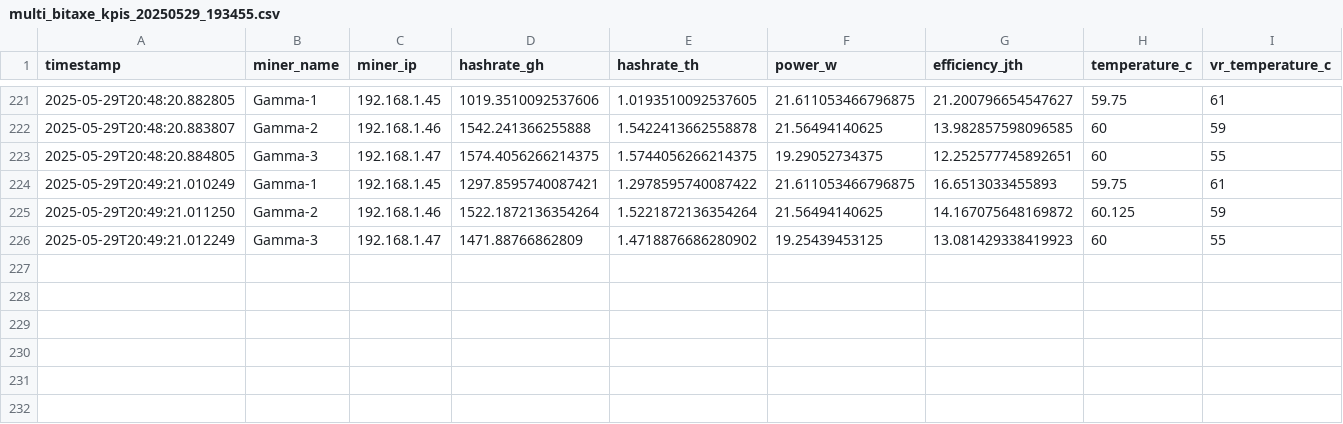
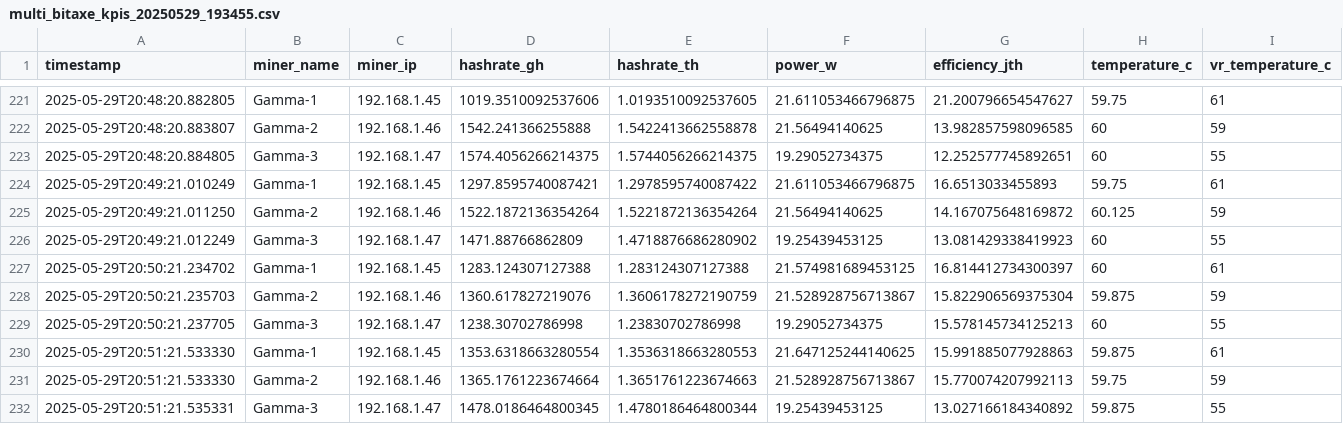
Before and after one commit to mtab3000/bitaxe-monitor, a CSV file: multi_bitaxe_kpis_20250529_193455.csv, drawn as a sheet; only a part is shown, gaps mark what is left out; rows hold the shown columns only; the diff names each change by its address in the sheet, - before the commit and + after, or states it on an @@ line.

Commit message:
fixed typo

```diff
--- a/multi_bitaxe_kpis_20250529_193455.csv
+++ b/multi_bitaxe_kpis_20250529_193455.csv
+row 227: 2025-05-29T20:50:21.234702 | Gamma-1 | 192.168.1.45 | 1283.124307127388 | 1.283124307127388 | 21.574981689453125 | 16.814412734300397 | 60 | 61
+row 228: 2025-05-29T20:50:21.235703 | Gamma-2 | 192.168.1.46 | 1360.617827219076 | 1.3606178272190759 | 21.528928756713867 | 15.822906569375304 | 59.875 | 59
+row 229: 2025-05-29T20:50:21.237705 | Gamma-3 | 192.168.1.47 | 1238.30702786998 | 1.23830702786998 | 19.29052734375 | 15.578145734125213 | 60 | 55
+row 230: 2025-05-29T20:51:21.533330 | Gamma-1 | 192.168.1.45 | 1353.6318663280554 | 1.3536318663280553 | 21.647125244140625 | 15.991885077928863 | 59.875 | 61
+row 231: 2025-05-29T20:51:21.533330 | Gamma-2 | 192.168.1.46 | 1365.1761223674664 | 1.3651761223674663 | 21.528928756713867 | 15.770074207992113 | 59.75 | 59
+row 232: 2025-05-29T20:51:21.535331 | Gamma-3 | 192.168.1.47 | 1478.0186464800345 | 1.4780186464800344 | 19.25439453125 | 13.027166184340892 | 59.875 | 55
```
Also changed, not shown: 1 other file.
